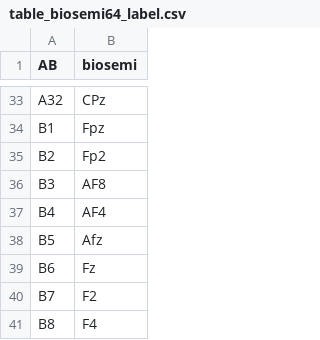
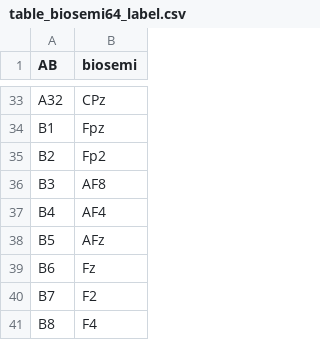
Before and after one commit to sijiazhao/EEG_AuditoryLocaliser, a CSV file: Analysis script/table_biosemi64_label.csv, drawn as a sheet; only a part is shown, gaps mark what is left out.

Commit message:
Change 'Afz' to 'AFz'

```diff
--- a/Analysis script/table_biosemi64_label.csv
+++ b/Analysis script/table_biosemi64_label.csv
@@ -37,3 +37,3 @@ B3,AF8
 B4,AF4
-B5,Afz
+B5,AFz
 B6,Fz
```
